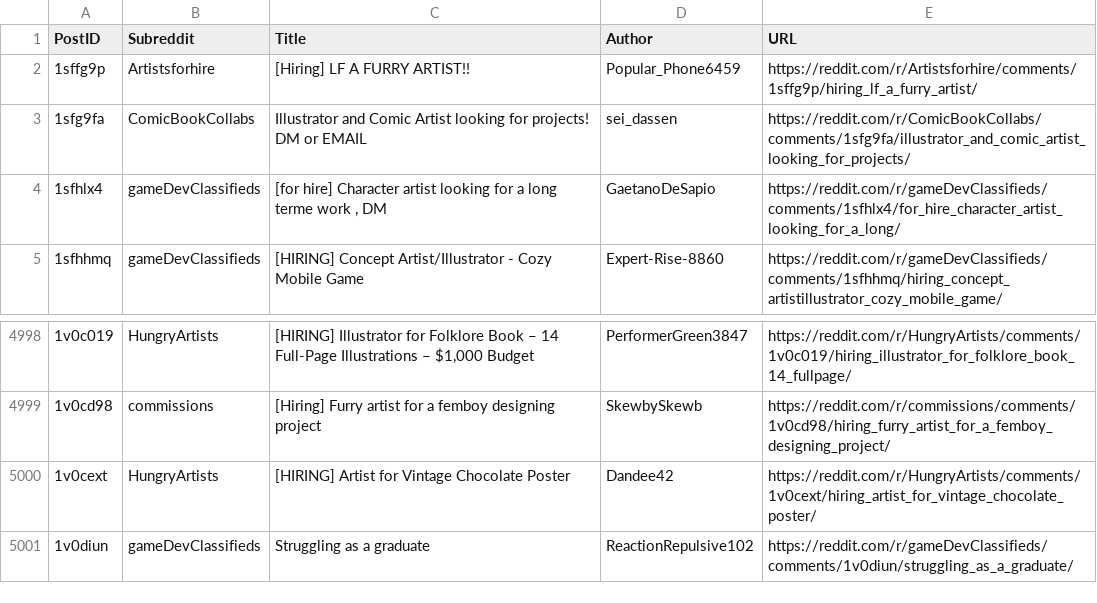
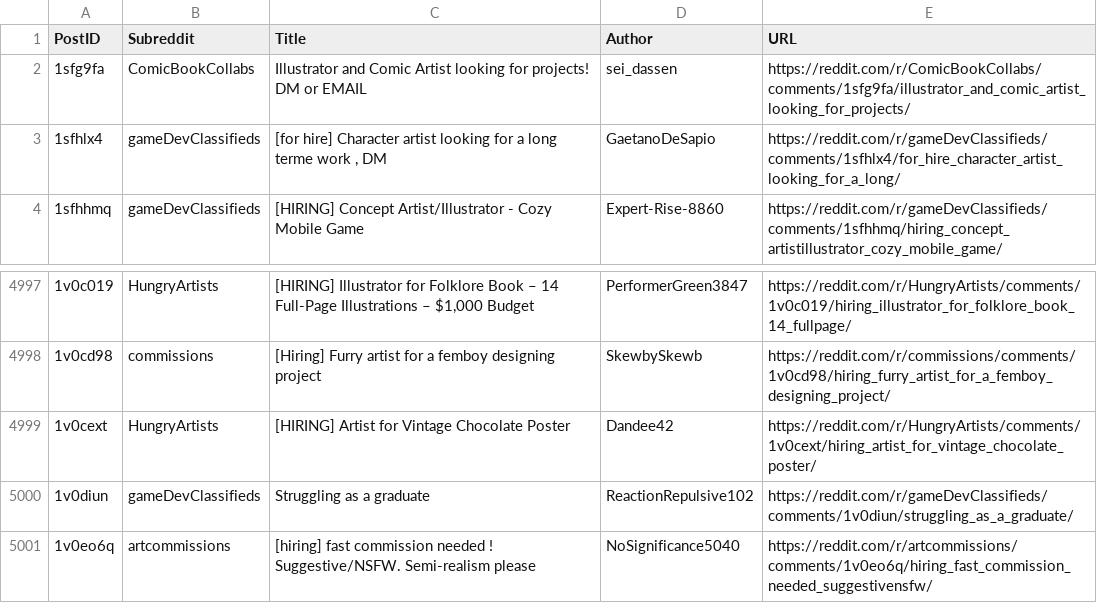
Before and after one commit to Jack0fcodes/redd0tBot, a CSV file: posts_reddit.csv, drawn as a sheet; only a part is shown, gaps mark what is left out; removed rows and columns are numbered as before the commit, all else as after; the diff names each change by its address in the sheet, - before the commit and + after, or states it on an @@ line.

```diff
--- a/posts_reddit.csv
+++ b/posts_reddit.csv
-row 2: 1sffg9p | Artistsforhire | [Hiring] LF A FURRY ARTIST!! | Popular_Phone6459 | https://reddit.com/r/Artistsforhire/comments/1sffg9p/hiring_lf_a_furry_artist/
+row 5001: 1v0eo6q | artcommissions | [hiring] fast commission needed ! Suggestive/NSFW. Semi-realism please | NoSignificance5040 | https://reddit.com/r/artcommissions/comments/1v0eo6q/hiring_fast_commission_needed_suggestivensfw/
```
Also changed, not shown: 1 other file.
